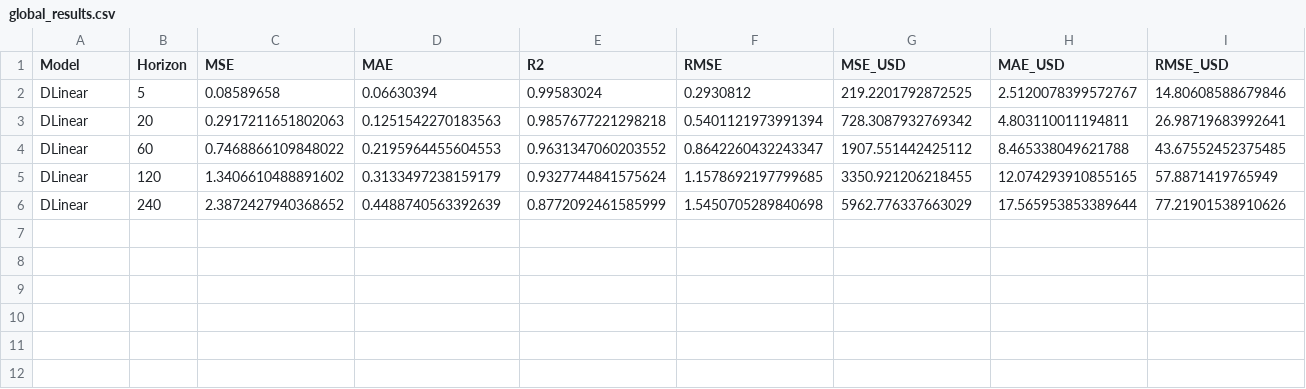
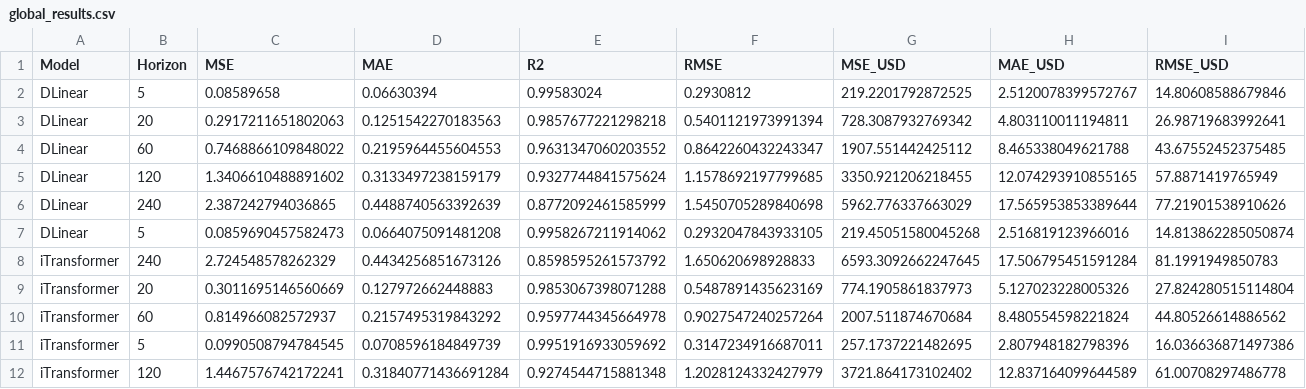
Before and after one commit to AdityaRaj80/SR_optimization, a CSV file: results/global_results.csv, drawn as a sheet.

```diff
--- a/results/global_results.csv
+++ b/results/global_results.csv
@@ -5,2 +5,8 @@ DLinear,60,0.7468866109848022,0.2195964455604553,0.9631347060203552,0.8642260432
 DLinear,120,1.3406610488891602,0.3133497238159179,0.9327744841575624,1.1578692197799685,3350.921206218455,12.074293910855165,57.8871419765949
-DLinear,240,2.3872427940368652,0.4488740563392639,0.8772092461585999,1.5450705289840698,5962.776337663029,17.565953853389644,77.21901538910626
+DLinear,240,2.387242794036865,0.4488740563392639,0.8772092461585999,1.5450705289840698,5962.776337663029,17.565953853389644,77.21901538910626
+DLinear,5,0.0859690457582473,0.0664075091481208,0.9958267211914062,0.2932047843933105,219.45051580045268,2.516819123966016,14.813862285050874
+iTransformer,240,2.724548578262329,0.4434256851673126,0.8598595261573792,1.650620698928833,6593.3092662247645,17.506795451591284,81.1991949850783
+iTransformer,20,0.3011695146560669,0.127972662448883,0.9853067398071288,0.5487891435623169,774.1905861837973,5.127023228005326,27.824280515114804
+iTransformer,60,0.814966082572937,0.2157495319843292,0.9597744345664978,0.9027547240257264,2007.511874670684,8.480554598221824,44.80526614886562
+iTransformer,5,0.0990508794784545,0.0708596184849739,0.9951916933059692,0.3147234916687011,257.1737221482695,2.807948182798396,16.036636871497386
+iTransformer,120,1.4467576742172241,0.31840771436691284,0.9274544715881348,1.2028124332427979,3721.864173102402,12.837164099644589,61.00708297486778
```
Also changed, not shown: results/sequential_results.csv.
